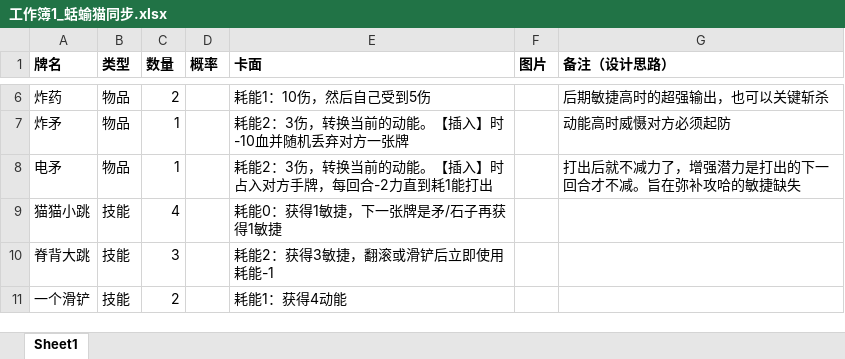
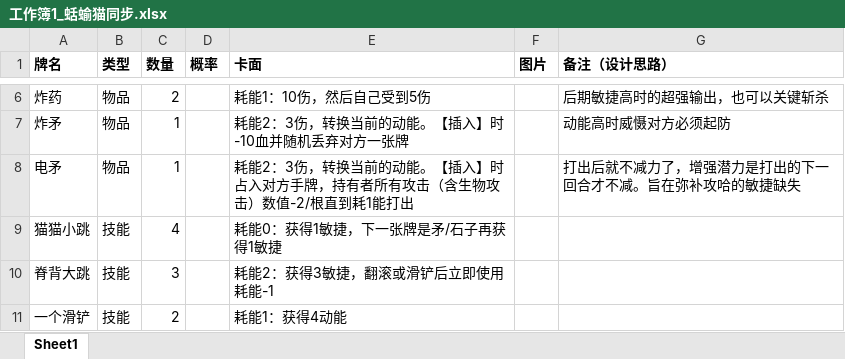
Before and after one commit to zaixiZaixiSJTU/card_duel, an Excel workbook: docs/工作簿1_蛞蝓猫同步.xlsx, sheet Sheet1, drawn as a sheet; only a part is shown, gaps mark what is left out; values as stored, in another font and other column widths than the file's, no borders; the diff names each change by its address in the sheet, - before the commit and + after, or states it on an @@ line.

```diff
--- a/docs/工作簿1_蛞蝓猫同步.xlsx (sheet Sheet1)
+++ b/docs/工作簿1_蛞蝓猫同步.xlsx (sheet Sheet1)
-E8 (卡面): …方手牌，每回合-2力直到耗1…
+E8 (卡面): …方手牌，持有者所有攻击（含生物攻击）数值-2/根直到耗1…
```
Also changed, not shown: 14 other files.
